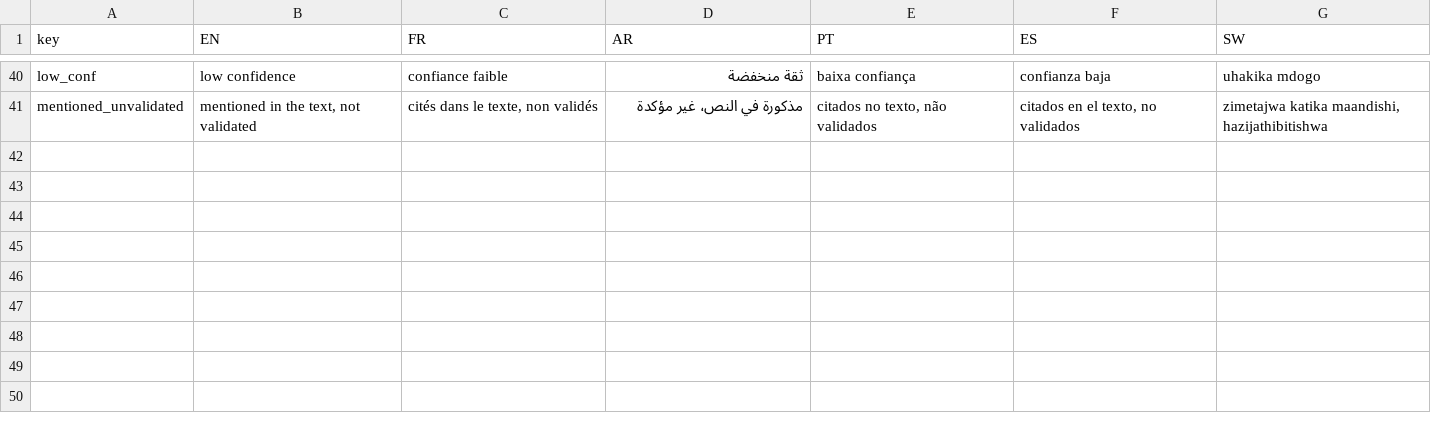
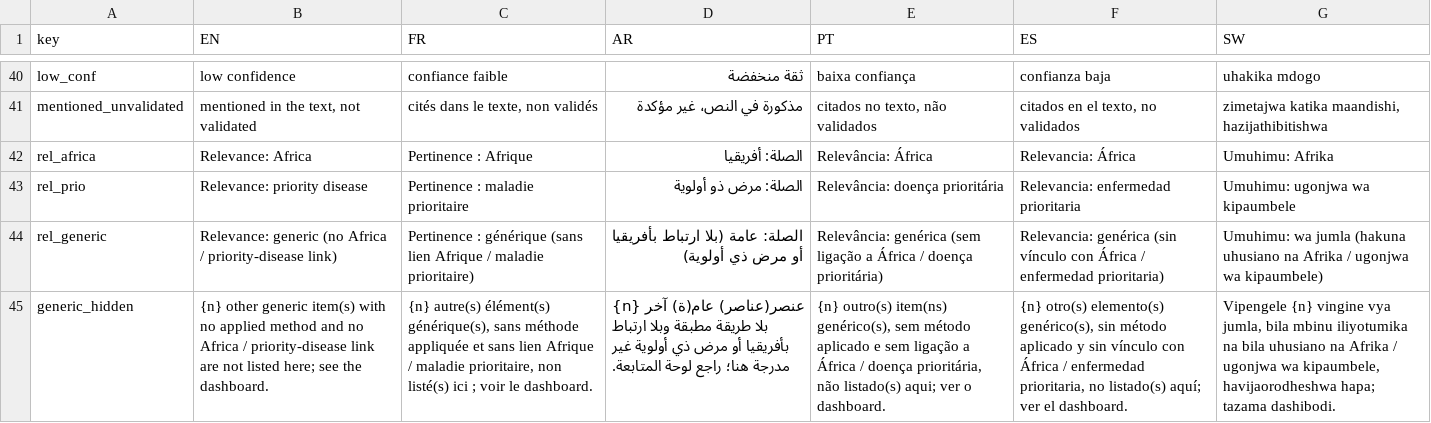
Before and after one commit to zabre-hyacinthe/PREIS_AI, a CSV file: config/alert_i18n_strings.csv, drawn as a sheet; only a part is shown, gaps mark what is left out; the diff names each change by its address in the sheet, - before the commit and + after, or states it on an @@ line.

```diff
--- a/config/alert_i18n_strings.csv
+++ b/config/alert_i18n_strings.csv
+row 42: rel_africa | Relevance: Africa | Pertinence : Afrique | الصلة: أفريقيا | Relevância: África | Relevancia: África | Umuhimu: Afrika
+row 43: rel_prio | Relevance: priority disease | Pertinence : maladie prioritaire | الصلة: مرض ذو أولوية | Relevância: doença prioritária | Relevancia: enfermedad prioritaria | Umuhimu: ugonjwa wa kipaumbele
+row 44: rel_generic | Relevance: generic (no Africa / priority-disease link) | Pertinence : générique (sans lien Afrique / maladie prioritaire) | الصلة: عامة (بلا ارتباط بأفريقيا أو مرض ذي أولوية) | Relevância: genérica (sem ligação a África / doença prioritária) | Relevancia: genérica (sin vínculo con África / enfermedad prioritaria) | Umuhimu: wa jumla (hakuna uhusiano na Afrika / ugonjwa wa kipaumbele)
+row 45: generic_hidden | {n} other generic item(s) with no applied method and no Africa / priority-disease link are not listed here; see the dashboard. | {n} autre(s) élément(s) générique(s), sans méthode appliquée et sans lien Afrique / maladie prioritaire, non listé(s) ici ; voir le dashboard. | {n} عنصر(عناصر) عام(ة) آخر بلا طريقة مطبقة وبلا ارتباط بأفريقيا أو مرض ذي أولوية غير مدرجة هنا؛ راجع لوحة المتابعة. | {n} outro(s) item(ns) genérico(s), sem método aplicado e sem ligação a África / doença prioritária, não listado(s) aqui; ver o dashboard. | {n} otro(s) elemento(s) genérico(s), sin método aplicado y sin vínculo con África / enfermedad prioritaria, no listado(s) aquí; ver el dashboard. | Vipengele {n} vingine vya jumla, bila mbinu iliyotumika na bila uhusiano na Afrika / ugonjwa wa kipaumbele, havijaorodheshwa hapa; tazama dashibodi.
```
Also changed, not shown: 1 other file.
